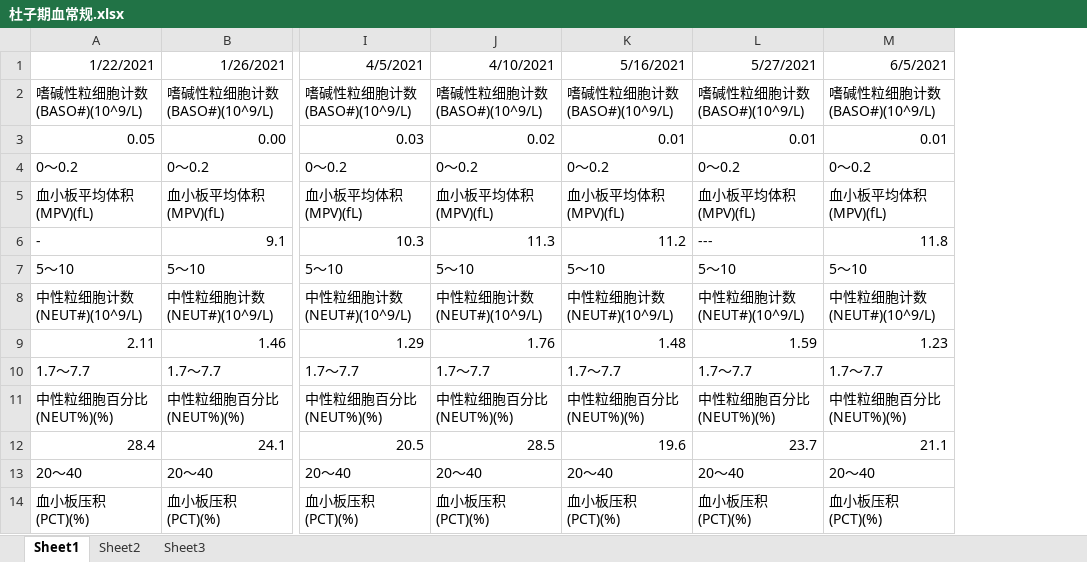
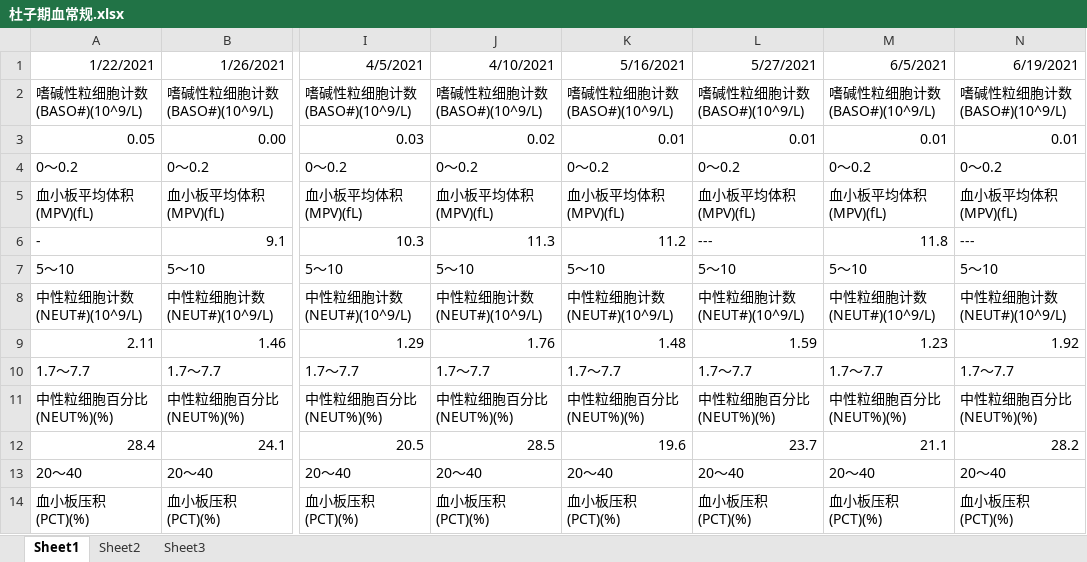
Before and after one commit to durd07/seven, an Excel workbook: 杜子期血常规.xlsx, sheet Sheet1, drawn as a sheet; only a part is shown, gaps mark what is left out; values as stored, in another font and other column widths than the file's, no borders; the diff names each change by its address in the sheet, - before the commit and + after, or states it on an @@ line.

```diff
--- a/杜子期血常规.xlsx (sheet Sheet1)
+++ b/杜子期血常规.xlsx (sheet Sheet1)
+column N (6/19/2021), rows 2-14: 嗜碱性粒细胞计数(BASO#)(10^9/L) | 0.01 | 0～0.2 | 血小板平均体积(MPV)(fL) | --- | 5～10 | 中性粒细胞计数(NEUT#)(10^9/L) | 1.92 | 1.7～7.7 | 中性粒细胞百分比(NEUT%)(%) | 28.2 | 20～40 | 血小板压积(PCT)(%)
```
Also changed, not shown: 2 other files.
